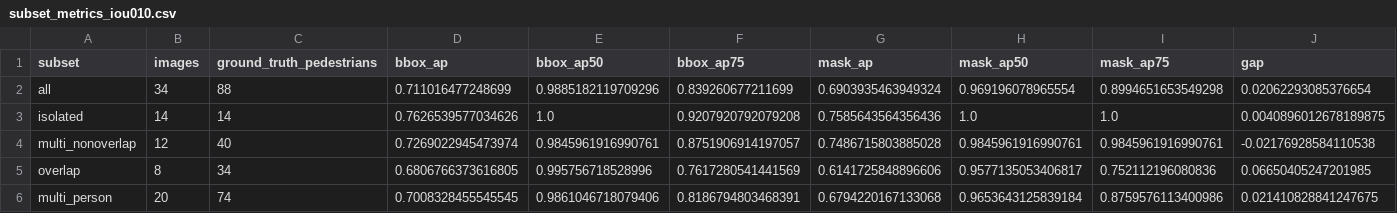
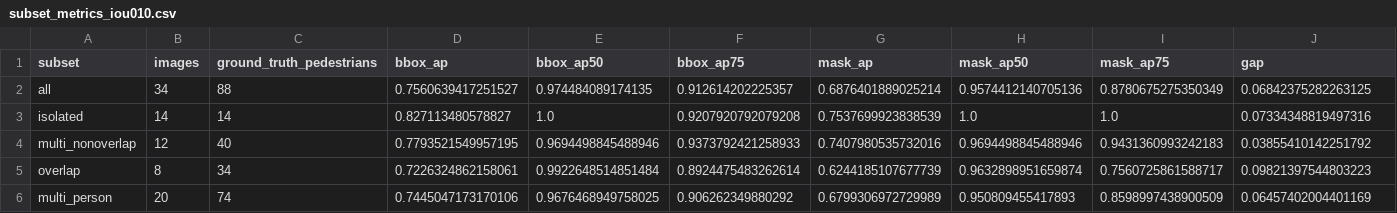
Before and after one commit to arsenez2006/CVProject, a CSV file: results/threshold_sensitivity/subset_metrics_iou010.csv, drawn as a sheet.

```diff
--- a/results/threshold_sensitivity/subset_metrics_iou010.csv
+++ b/results/threshold_sensitivity/subset_metrics_iou010.csv
@@ -1,6 +1,6 @@
 subset,images,ground_truth_pedestrians,bbox_ap,bbox_ap50,bbox_ap75,mask_ap,mask_ap50,mask_ap75,gap
-all,34,88,0.711016477248699,0.9885182119709296,0.839260677211699,0.6903935463949324,0.969196078965554,0.8994651653549298,0.02062293085376654
-isolated,14,14,0.7626539577034626,1.0,0.9207920792079208,0.7585643564356436,1.0,1.0,0.0040896012678189875
-multi_nonoverlap,12,40,0.7269022945473974,0.9845961916990761,0.8751906914197057,0.7486715803885028,0.9845961916990761,0.9845961916990761,-0.02176928584110538
-overlap,8,34,0.6806766373616805,0.995756718528996,0.7617280541441569,0.6141725848896606,0.9577135053406817,0.752112196080836,0.06650405247201985
-multi_person,20,74,0.7008328455545545,0.9861046718079406,0.8186794803468391,0.6794220167133068,0.9653643125839184,0.8759576113400986,0.021410828841247675
+all,34,88,0.7560639417251527,0.974484089174135,0.912614202225357,0.6876401889025214,0.9574412140705136,0.8780675275350349,0.06842375282263125
+isolated,14,14,0.827113480578827,1.0,0.9207920792079208,0.7537699923838539,1.0,1.0,0.07334348819497316
+multi_nonoverlap,12,40,0.7793521549957195,0.9694498845488946,0.9373792421258933,0.7407980535732016,0.9694498845488946,0.9431360993242183,0.03855410142251792
+overlap,8,34,0.7226324862158061,0.9922648514851484,0.8924475483262614,0.6244185107677739,0.9632898951659874,0.7560725861588717,0.09821397544803223
+multi_person,20,74,0.7445047173170106,0.9676468949758025,0.906262349880292,0.6799306972729989,0.950809455417893,0.8598997438900509,0.06457402004401169
```
Also changed, not shown: results/threshold_sensitivity/subset_metrics_iou020.csv, 7 other files.
